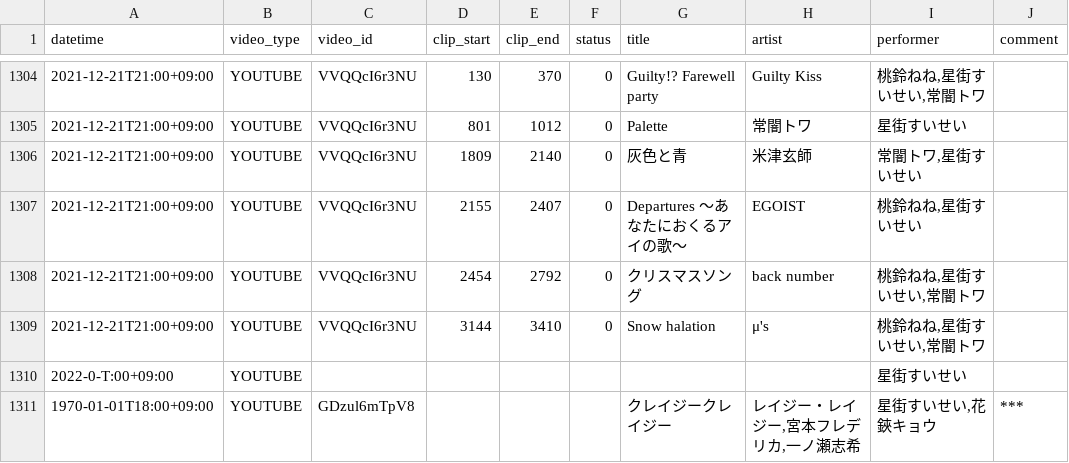
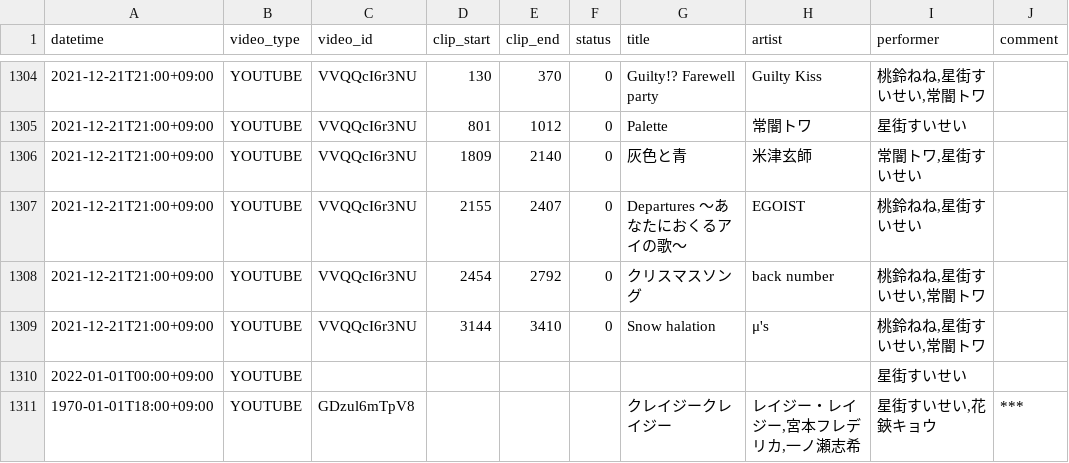
Before and after one commit to suisei-cn/suisei-music, a CSV file: suisei-music.csv, drawn as a sheet; only a part is shown, gaps mark what is left out; the diff names each change by its address in the sheet, - before the commit and + after, or states it on an @@ line.

Commit message:
fix: several formatting fixes

```diff
--- a/suisei-music.csv
+++ b/suisei-music.csv
-A1310 (datetime): 2022-0-T:00+09:00
+A1310 (datetime): 2022-01-01T00:00+09:00
```
